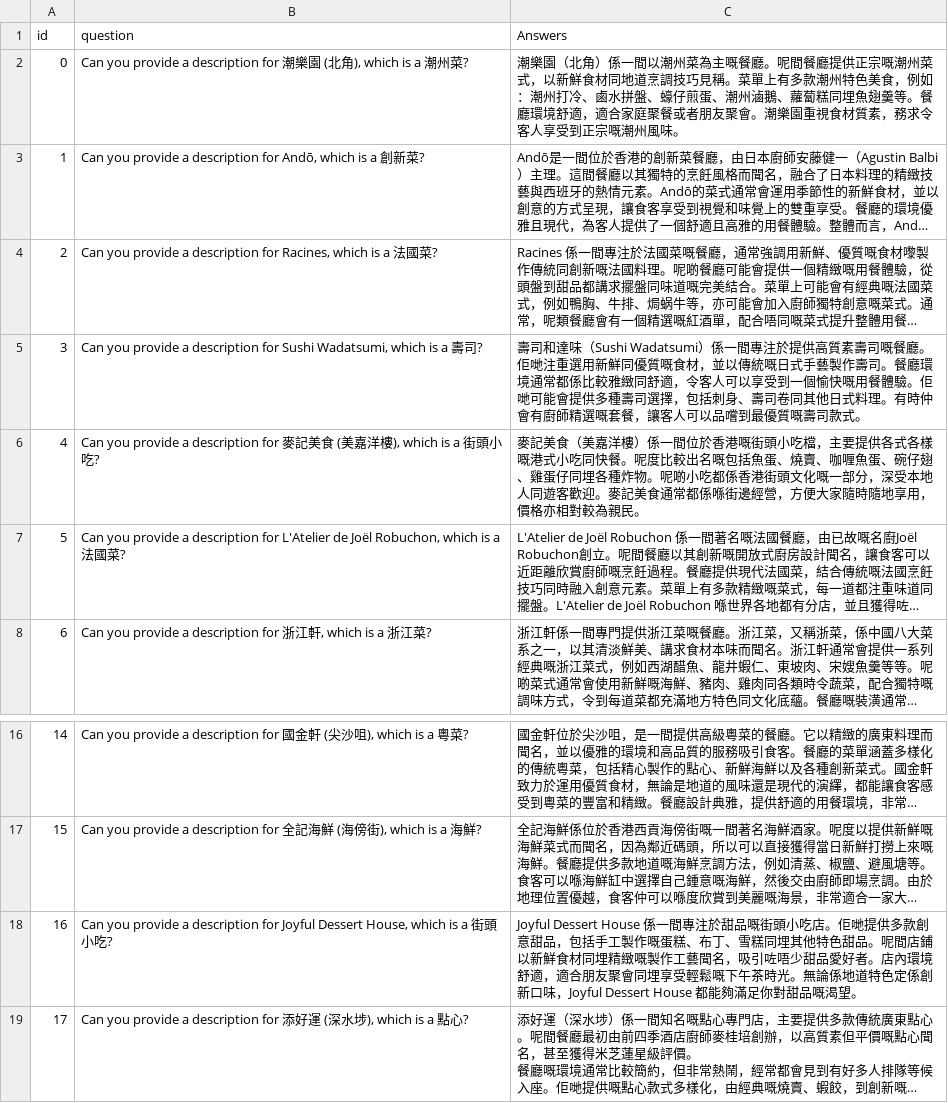
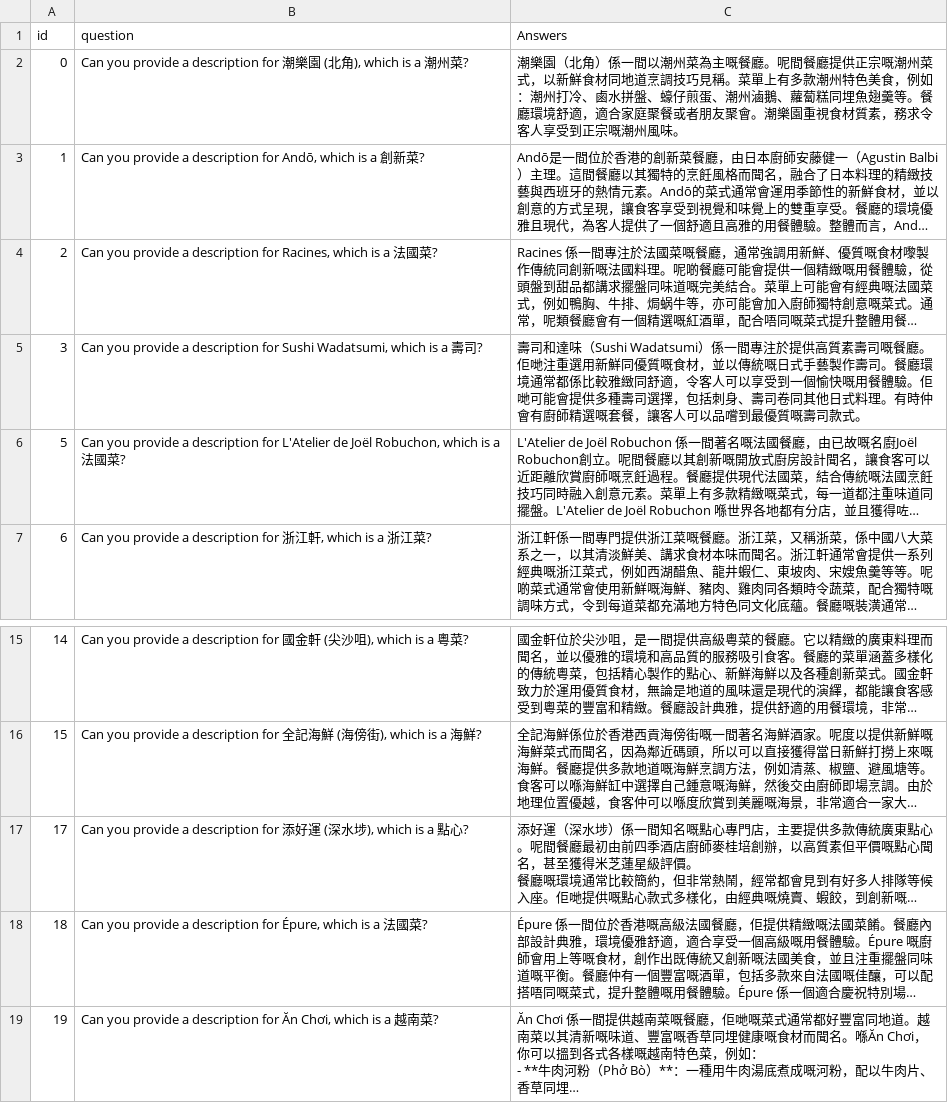
Before and after one commit to sucramual/PyCon-Project, a CSV file: data/q_and_a/gpt4o.csv, drawn as a sheet; only a part is shown, gaps mark what is left out; the shorter side is filled out with more unchanged rows; long unchanged cells end in …; the diff names each change by its address in the sheet, - before the commit and + after, or states it on an @@ line.

Commit message:
replace dummy qa with actual answers from smaller models

```diff
--- a/data/q_and_a/gpt4o.csv
+++ b/data/q_and_a/gpt4o.csv
-row 6: 4 | Can you provide a description for 麥記美食 (美嘉洋樓), which is a 街頭小吃? | 麥記美食（美嘉洋樓）係一間位於香港嘅街頭小吃檔，主要提供各式各樣嘅港式小吃同快餐。呢度比較出名嘅包括魚蛋、燒賣、咖喱魚蛋、碗仔翅、雞蛋仔同埋各種炸物。呢啲小吃都係香港街頭文化嘅一部分，深受本地人同遊客歡迎。麥記美食通常都係喺街邊經營，方便大家隨時隨地享用，價格亦相對較為親民。
-row 18: 16 | Can you provide a description for Joyful Dessert House, which is a 街頭小吃? | Joyful Dessert House 係一間專注於甜品嘅街頭小吃店。佢哋提供多款創意甜品，包括手工製作嘅蛋糕、布丁、雪糕同埋其他特色甜品。呢間店鋪以新鮮食材同埋精緻嘅製作工藝聞名，吸引咗唔少甜品愛好者。店內環境舒適，適合朋友聚會同埋享受輕鬆嘅下午茶時光。無論係地道特色定係創新口味，Joyful Dessert House 都能夠滿足你對甜品嘅渴望。
```
Also changed, not shown: data/q_and_a/testset_questions_chinese.csv, data/q_and_a/testset_questions_only.csv, 10 other files.
